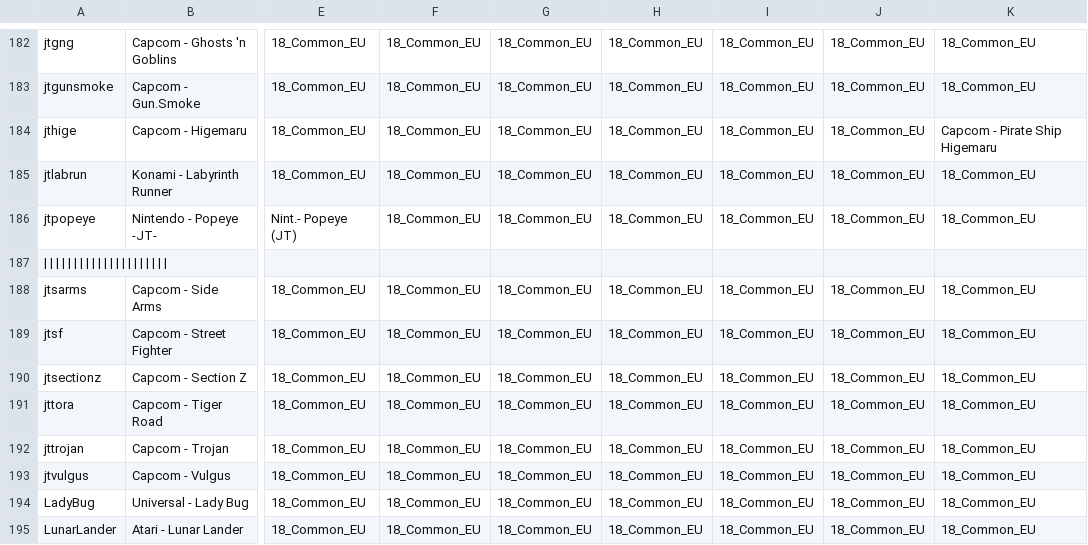
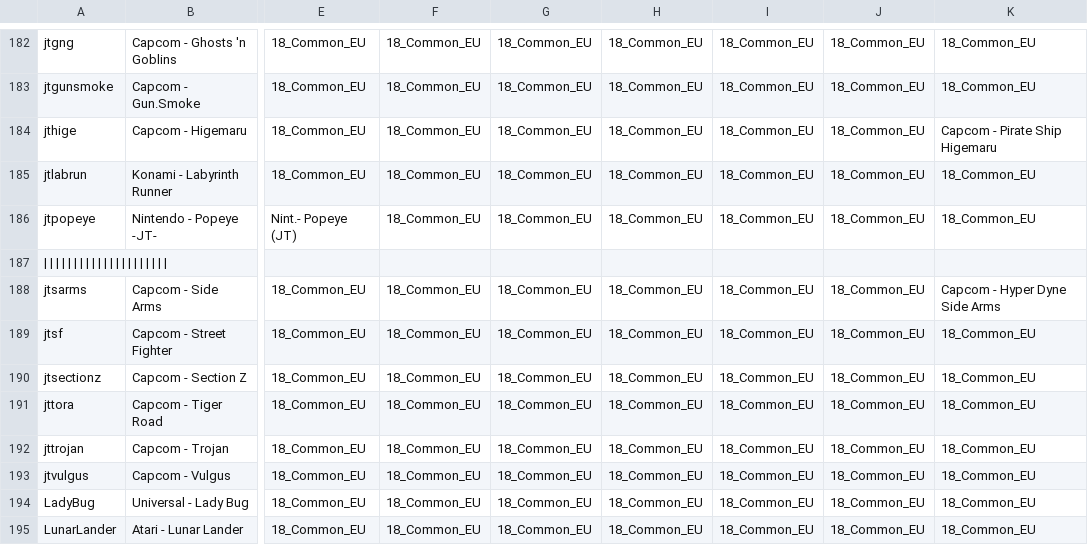
Before and after one commit to ThreepwoodLeBrush/Names_MiSTer, a CSV file: names.csv, drawn as a sheet; only a part is shown, gaps mark what is left out; the diff names each change by its address in the sheet, - before the commit and + after, or states it on an @@ line.

Commit message:
Side Arms name change for CHAR54_EU

```diff
--- a/names.csv
+++ b/names.csv
-K188: 18_Common_EU
+K188: Capcom - Hyper Dyne Side Arms
```
